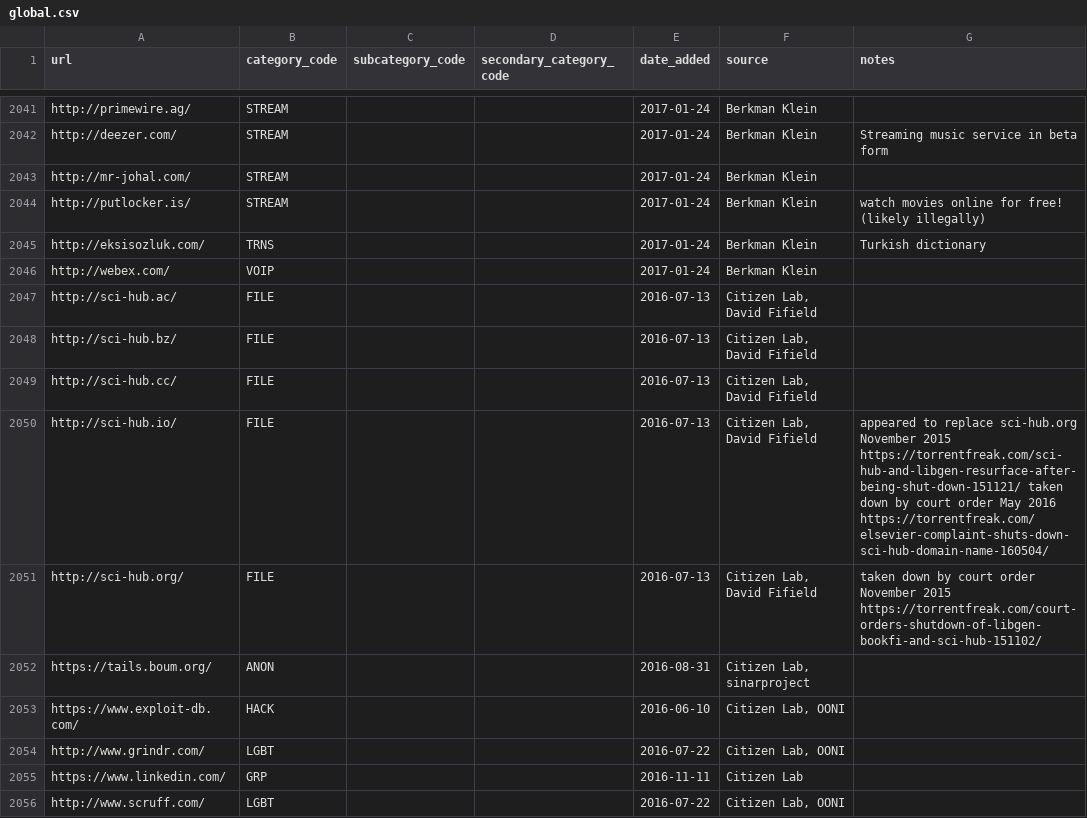
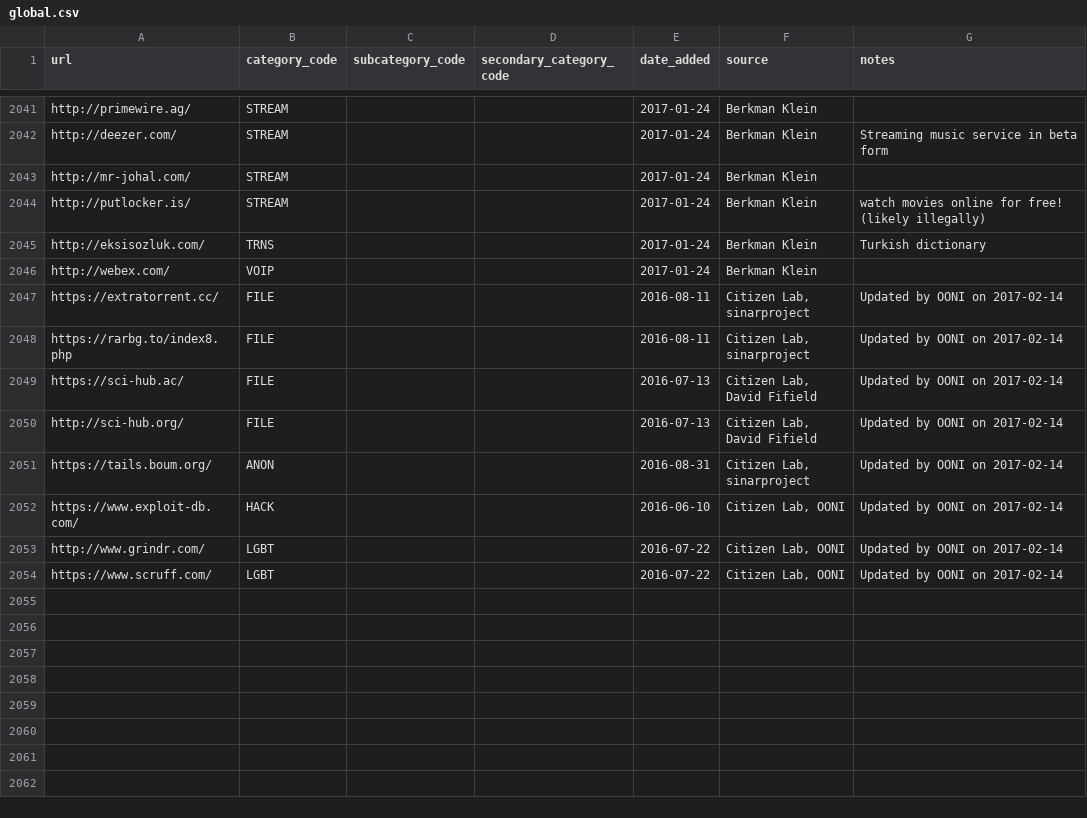
Before and after one commit to berkmancenter/url-lists, a CSV file: lists/global.csv, drawn as a sheet; only a part is shown, gaps mark what is left out.

```diff
--- a/lists/global.csv
+++ b/lists/global.csv
@@ -2046,11 +2046,9 @@ http://eksisozluk.com/,TRNS,,,2017-01-24,Berkman Klein,Turkish dictionary
 http://webex.com/,VOIP,,,2017-01-24,Berkman Klein,
-http://sci-hub.ac/,FILE,,,2016-07-13,"Citizen Lab, David Fifield",
-http://sci-hub.bz/,FILE,,,2016-07-13,"Citizen Lab, David Fifield",
-http://sci-hub.cc/,FILE,,,2016-07-13,"Citizen Lab, David Fifield",
-http://sci-hub.io/,FILE,,,2016-07-13,"Citizen Lab, David Fifield",appeared to replace sci-hub.org November 2015 https://torrentfreak.com/sci-hub-and-libgen-resurface-after-being-shut-down-151121/ taken down by court order May 2016 https://torrentfreak.com/elsevier-complaint-shuts-down-sci-hub-domain-name-160504/
-http://sci-hub.org/,FILE,,,2016-07-13,"Citizen Lab, David Fifield",taken down by court order November 2015 https://torrentfreak.com/court-orders-shutdown-of-libgen-bookfi-and-sci-hub-151102/
-https://tails.boum.org/,ANON,,,2016-08-31,"Citizen Lab, sinarproject",
-https://www.exploit-db.com/,HACK,,,2016-06-10,"Citizen Lab, OONI",
-http://www.grindr.com/,LGBT,,,2016-07-22,"Citizen Lab, OONI",
-https://www.linkedin.com/,GRP,,,2016-11-11,Citizen Lab,
-http://www.scruff.com/,LGBT,,,2016-07-22,"Citizen Lab, OONI",
+https://extratorrent.cc/,FILE,,,2016-08-11,"Citizen Lab, sinarproject",Updated by OONI on 2017-02-14
+https://rarbg.to/index8.php,FILE,,,2016-08-11,"Citizen Lab, sinarproject",Updated by OONI on 2017-02-14
+https://sci-hub.ac/,FILE,,,2016-07-13,"Citizen Lab, David Fifield",Updated by OONI on 2017-02-14
+http://sci-hub.org/,FILE,,,2016-07-13,"Citizen Lab, David Fifield",Updated by OONI on 2017-02-14
+https://tails.boum.org/,ANON,,,2016-08-31,"Citizen Lab, sinarproject",Updated by OONI on 2017-02-14
+https://www.exploit-db.com/,HACK,,,2016-06-10,"Citizen Lab, OONI",Updated by OONI on 2017-02-14
+http://www.grindr.com/,LGBT,,,2016-07-22,"Citizen Lab, OONI",Updated by OONI on 2017-02-14
+https://www.scruff.com/,LGBT,,,2016-07-22,"Citizen Lab, OONI",Updated by OONI on 2017-02-14
```
Also changed, not shown: country_groups.csv, lists/eg.csv.
